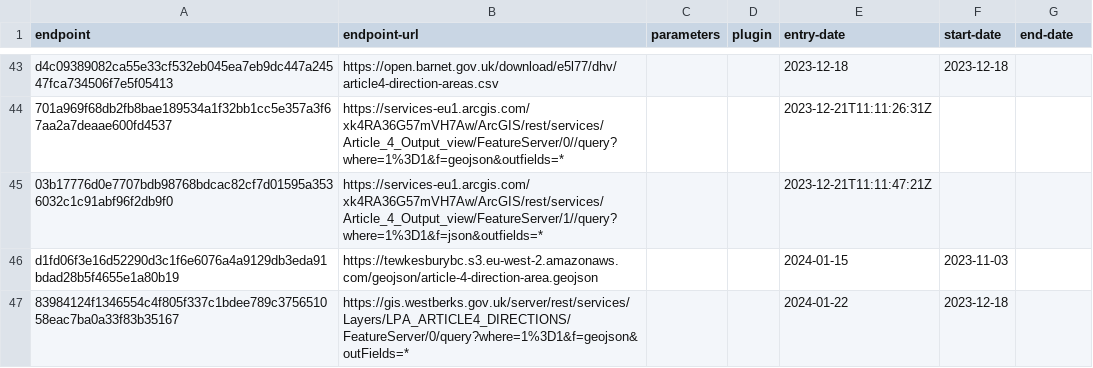
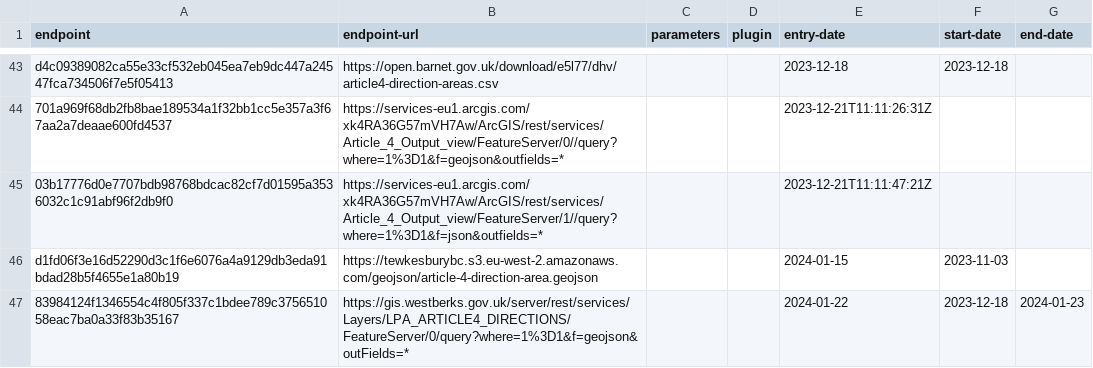
Before and after one commit to digital-land/article-4-direction-collection, a CSV file: collection/endpoint.csv, drawn as a sheet; only a part is shown, gaps mark what is left out.

```diff
--- a/collection/endpoint.csv
+++ b/collection/endpoint.csv
@@ -46,2 +46,2 @@ d4c09389082ca55e33cf532eb045ea7eb9dc447a24547fca734506f7e5f05413,https://open.ba
 d1fd06f3e16d52290d3c1f6e6076a4a9129db3eda91bdad28b5f4655e1a80b19,https://tewkesburybc.s3.eu-west-2.amazonaws.com/geojson/article-4-direction-area.geojson,,,2024-01-15,2023-11-03,
-83984124f1346554c4f805f337c1bdee789c375651058eac7ba0a33f83b35167,https://gis.westberks.gov.uk/server/rest/services/Layers/LPA_ARTICLE4_DIRECTIONS/FeatureServer/0/query?where=1%3D1&f=geojson&outFields=*,,,2024-01-22,2023-12-18,
+83984124f1346554c4f805f337c1bdee789c375651058eac7ba0a33f83b35167,https://gis.westberks.gov.uk/server/rest/services/Layers/LPA_ARTICLE4_DIRECTIONS/FeatureServer/0/query?where=1%3D1&f=geojson&outFields=*,,,2024-01-22,2023-12-18,2024-01-23
```
Also changed, not shown: collection/old-resource.csv, collection/source.csv.
